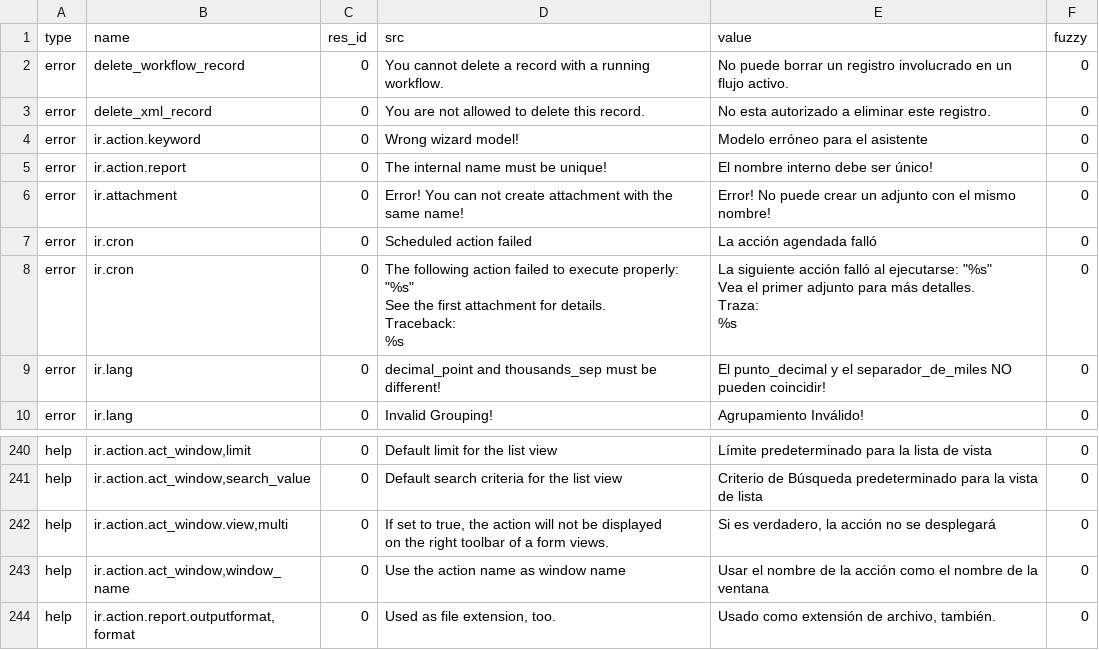
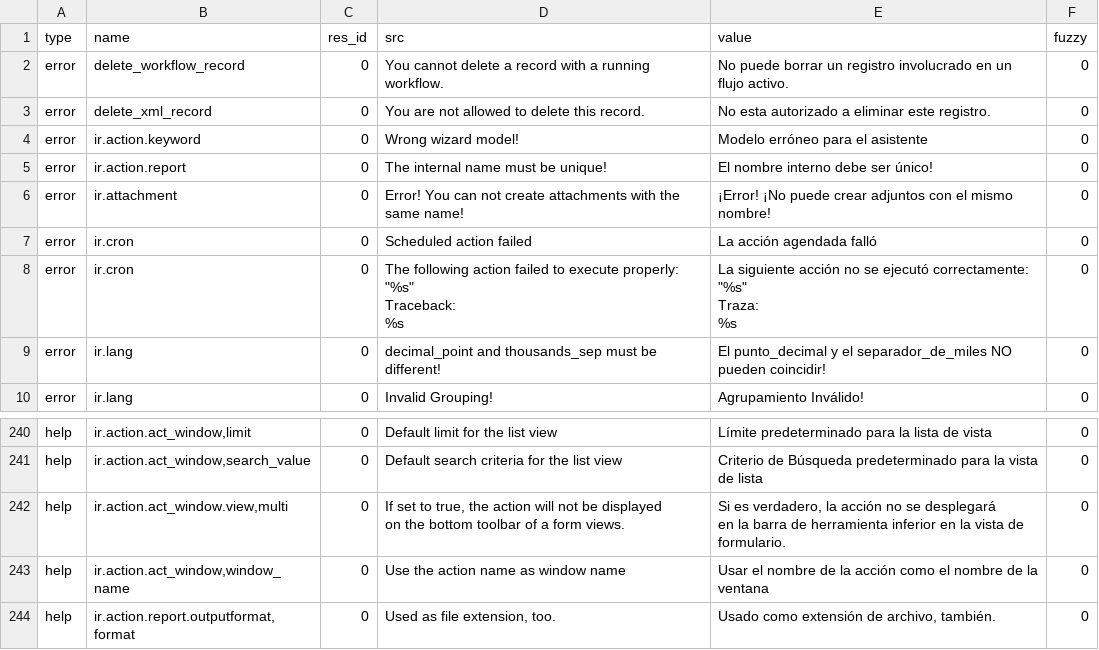
Before and after one commit to tryton/trytond, a CSV file: trytond/ir/es_ES.csv, drawn as a sheet; only a part is shown, gaps mark what is left out.

Commit message:
Updating last changes on ir spanish translation

```diff
--- a/trytond/ir/es_ES.csv
+++ b/trytond/ir/es_ES.csv
@@ -5,15 +5,13 @@ error,ir.action.keyword,0,Wrong wizard model!,Modelo erróneo para el asistente,
 error,ir.action.report,0,The internal name must be unique!,El nombre interno debe ser único!,0
-error,ir.attachment,0,Error! You can not create attachment with the same name!,Error! No puede crear un adjunto con el mismo nombre!,0
+error,ir.attachment,0,Error! You can not create attachments with the same name!,¡Error! ¡No puede crear adjuntos con el mismo nombre!,0
 error,ir.cron,0,Scheduled action failed,La acción agendada falló,0
-error,ir.cron,0,"The following action failed to execute properly: ""%s""
- See the first attachment for details.
- Traceback:
-
-%s
-","La siguiente acción falló al ejecutarse: ""%s""
- Vea el primer adjunto para más detalles.
- Traza:
-
-%s
-",0
+error,ir.cron,0,"The following action failed to execute properly: ""%s""
+ Traceback:
+
+%s
+","La siguiente acción no se ejecutó correctamente: ""%s""
+ Traza:
+
+%s
+",0
 error,ir.lang,0,decimal_point and thousands_sep must be different!,El punto_decimal y el separador_de_miles NO pueden coincidir!,0
@@ -251,4 +249,5 @@ help,"ir.action.act_window,limit",0,Default limit for the list view,Límite pred
 help,"ir.action.act_window,search_value",0,Default search criteria for the list view,Criterio de Búsqueda predeterminado para la vista de lista,0
-help,"ir.action.act_window.view,multi",0,"If set to true, the action will not be displayed
-on the right toolbar of a form views.","Si es verdadero, la acción no se desplegará",0
+help,"ir.action.act_window.view,multi",0,"If set to true, the action will not be displayed
+on the bottom toolbar of a form views.","Si es verdadero, la acción no se desplegará
+en la barra de herramienta inferior en la vista de formulario.",0
 help,"ir.action.act_window,window_name",0,Use the action name as window name,Usar el nombre de la acción como el nombre de la ventana,0
```
